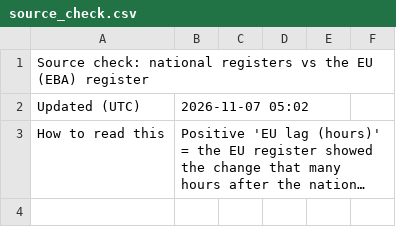
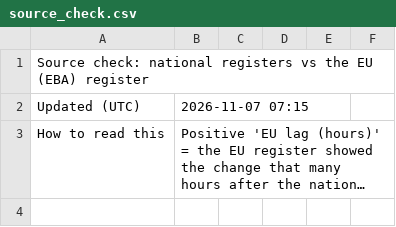
Before and after one commit to TheShaz77/licence-tracker, a CSV file: data/source_check.csv, drawn as a sheet; only a part is shown; long unchanged cells end in …; the diff names each change by its address in the sheet, - before the commit and + after, or states it on an @@ line.

```diff
--- a/data/source_check.csv
+++ b/data/source_check.csv
-B2: 2026-11-07 05:02
+B2: 2026-11-07 07:15
```
Also changed, not shown: 3 other files.
